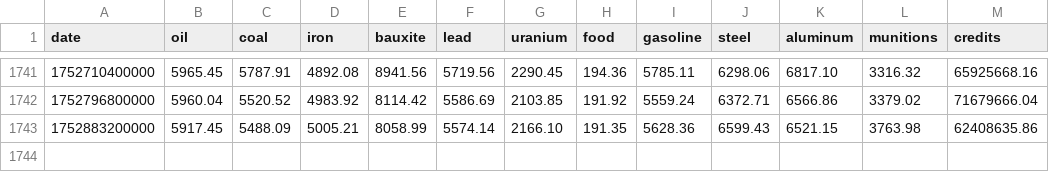
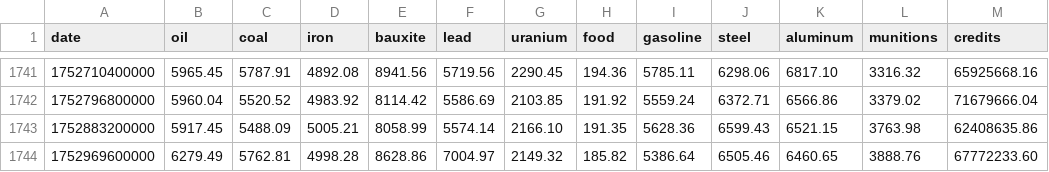
Before and after one commit to BlackAsLight/TradePrices, a CSV file: static/data.csv, drawn as a sheet; only a part is shown, gaps mark what is left out.

```diff
--- a/static/data.csv
+++ b/static/data.csv
@@ -1743 +1743,2 @@ date,oil,coal,iron,bauxite,lead,uranium,food,gasoline,steel,aluminum,munitions,c
 1752883200000,5917.45,5488.09,5005.21,8058.99,5574.14,2166.10,191.35,5628.36,6599.43,6521.15,3763.98,62408635.86
+1752969600000,6279.49,5762.81,4998.28,8628.86,7004.97,2149.32,185.82,5386.64,6505.46,6460.65,3888.76,67772233.60
```
